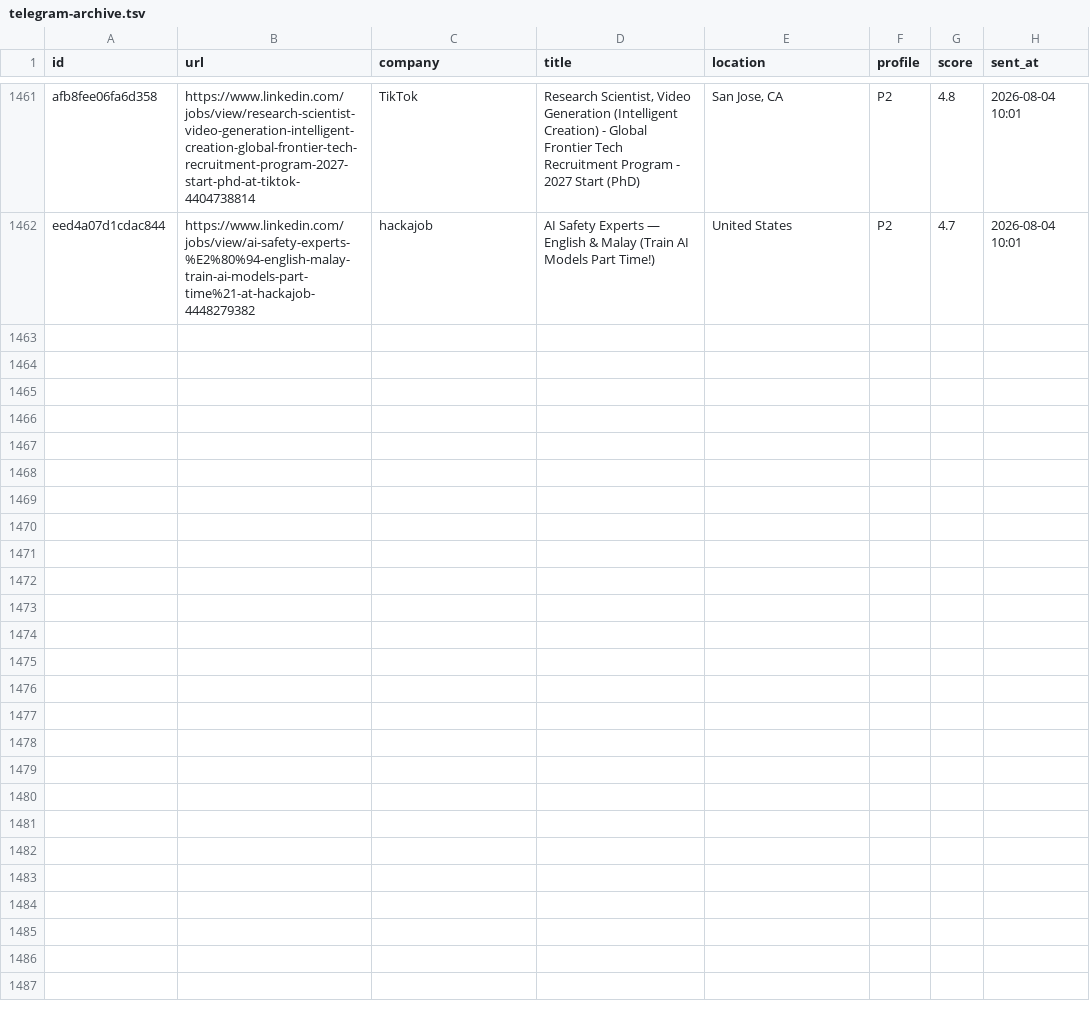
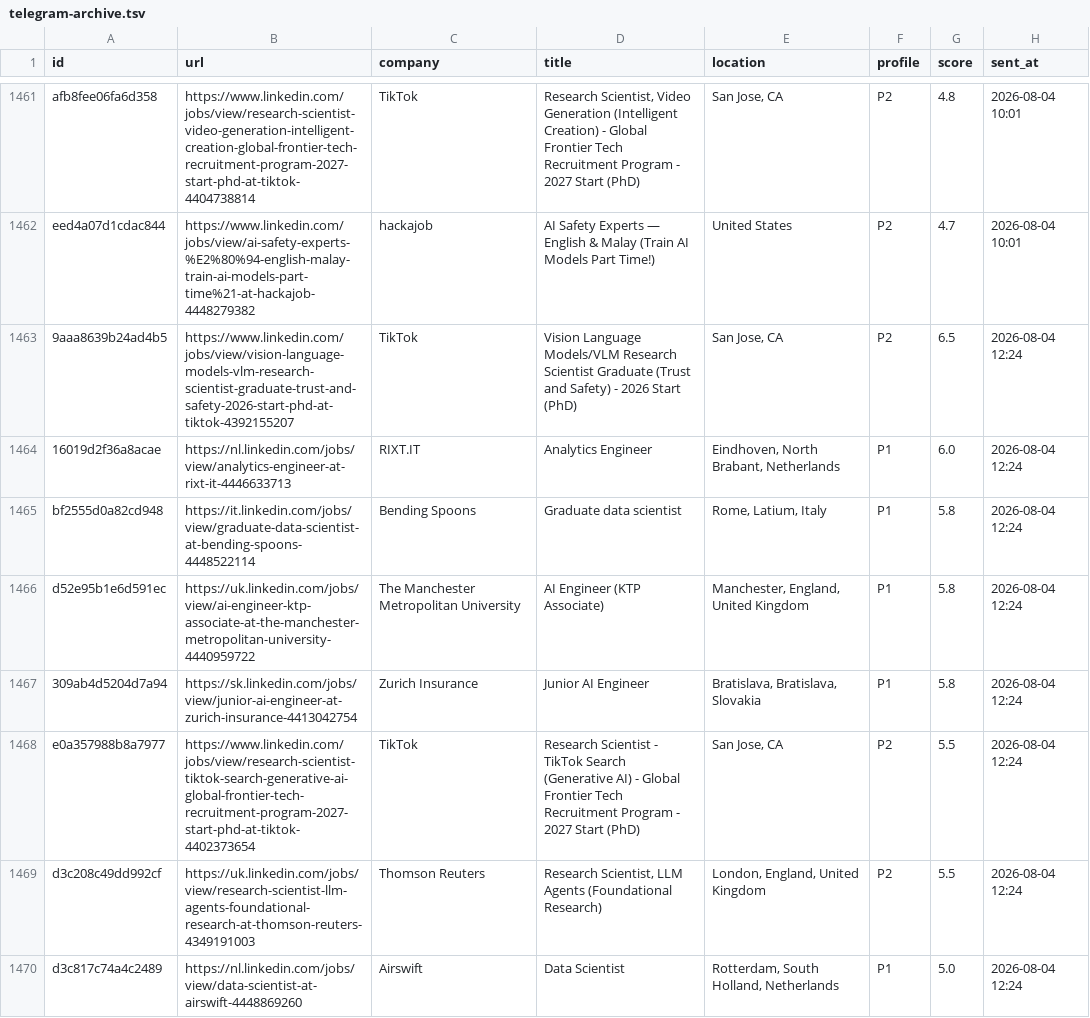
Before and after one commit to semihalperdundar/career-ops-agent, a TSV file: data/telegram-archive.tsv, drawn as a sheet; only a part is shown, gaps mark what is left out; the diff covers the shown part only.

```diff
--- a/data/telegram-archive.tsv
+++ b/data/telegram-archive.tsv
@@ -1462 +1462,9 @@ afb8fee06fa6d358	https://www.linkedin.com/jobs/view/research-scientist-video-gen
 eed4a07d1cdac844	https://www.linkedin.com/jobs/view/ai-safety-experts-%E2%80%94-english-malay-train-ai-models-part-time%21-at-hackajob-4448279382	hackajob	AI Safety Experts — English & Malay (Train AI Models Part Time!)	United States	P2	4.7	2026-08-04 10:01
+9aaa8639b24ad4b5	https://www.linkedin.com/jobs/view/vision-language-models-vlm-research-scientist-graduate-trust-and-safety-2026-start-phd-at-tiktok-4392155207	TikTok	Vision Language Models/VLM Research Scientist Graduate (Trust and Safety) - 2026 Start (PhD)	San Jose, CA	P2	6.5	2026-08-04 12:24
+16019d2f36a8acae	https://nl.linkedin.com/jobs/view/analytics-engineer-at-rixt-it-4446633713	RIXT.IT	Analytics Engineer	Eindhoven, North Brabant, Netherlands	P1	6.0	2026-08-04 12:24
+bf2555d0a82cd948	https://it.linkedin.com/jobs/view/graduate-data-scientist-at-bending-spoons-4448522114	Bending Spoons	Graduate data scientist	Rome, Latium, Italy	P1	5.8	2026-08-04 12:24
+d52e95b1e6d591ec	https://uk.linkedin.com/jobs/view/ai-engineer-ktp-associate-at-the-manchester-metropolitan-university-4440959722	The Manchester Metropolitan University	AI Engineer (KTP Associate)	Manchester, England, United Kingdom	P1	5.8	2026-08-04 12:24
+309ab4d5204d7a94	https://sk.linkedin.com/jobs/view/junior-ai-engineer-at-zurich-insurance-4413042754	Zurich Insurance	Junior AI Engineer	Bratislava, Bratislava, Slovakia	P1	5.8	2026-08-04 12:24
+e0a357988b8a7977	https://www.linkedin.com/jobs/view/research-scientist-tiktok-search-generative-ai-global-frontier-tech-recruitment-program-2027-start-phd-at-tiktok-4402373654	TikTok	Research Scientist - TikTok Search (Generative AI) - Global Frontier Tech Recruitment Program - 2027 Start (PhD)	San Jose, CA	P2	5.5	2026-08-04 12:24
+d3c208c49dd992cf	https://uk.linkedin.com/jobs/view/research-scientist-llm-agents-foundational-research-at-thomson-reuters-4349191003	Thomson Reuters	Research Scientist, LLM Agents (Foundational Research)	London, England, United Kingdom	P2	5.5	2026-08-04 12:24
+d3c817c74a4c2489	https://nl.linkedin.com/jobs/view/data-scientist-at-airswift-4448869260	Airswift	Data Scientist	Rotterdam, South Holland, Netherlands	P1	5.0	2026-08-04 12:24
```
Also changed, not shown: 7 added rows elsewhere in this file, data/telegram-sent.tsv, 1 other file.
